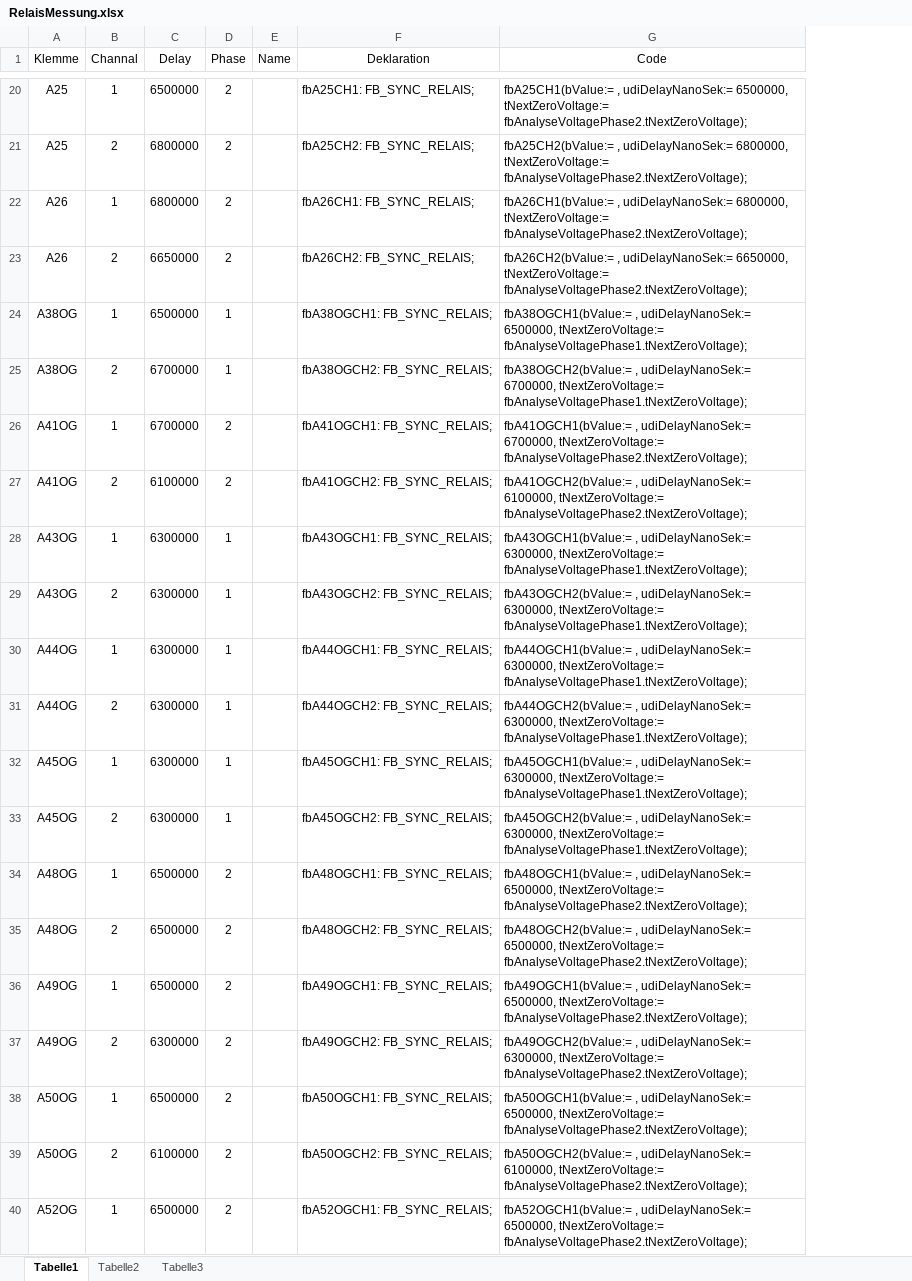
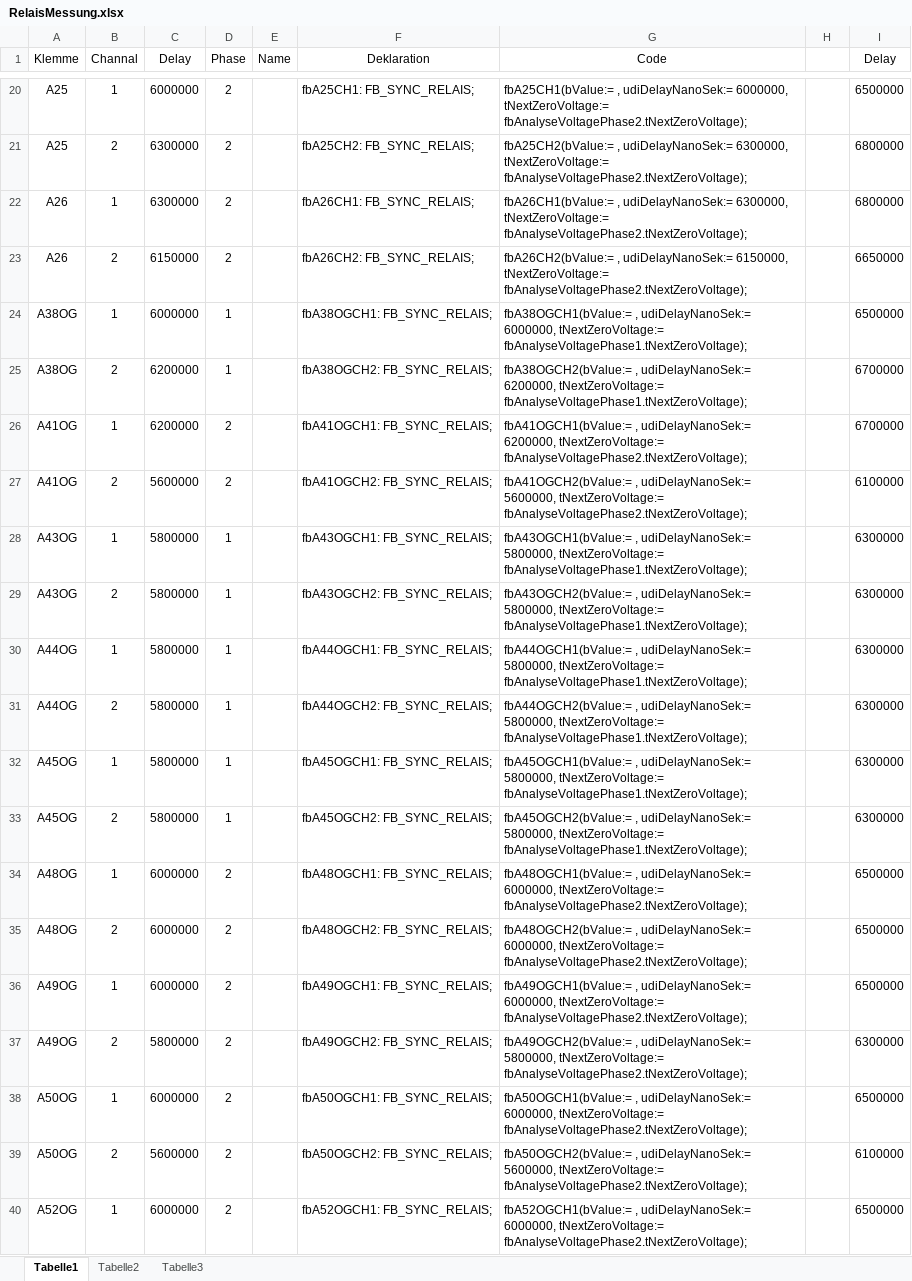
Before and after one commit to nikiwaibel/nww.wiesenrain23, an Excel workbook: RelaisMessung.xlsx, sheet Tabelle1, drawn as a sheet; only a part is shown, gaps mark what is left out; values as stored, in another font and other column widths than the file's, no borders; the diff covers the shown part only; the diff names each change by its address in the sheet, - before the commit and + after, or states it on an @@ line.

Commit message:
christian 2013-12-21
* bus zusammenbasteln
* delays aendern

```diff
--- a/RelaisMessung.xlsx (sheet Tabelle1)
+++ b/RelaisMessung.xlsx (sheet Tabelle1)
+column H, empty
+column I (Delay), rows 20-40: 6500000 | 6800000 | 6800000 | 6650000 | 6500000 | 6700000 | 6700000 | 6100000 | 6300000 | 6300000 | 6300000 | 6300000 | 6300000 | 6300000 | 6500000 | 6500000 | 6500000 | 6300000 | 6500000 | 6100000 | 6500000
-C20 (Delay): 6500000
+C20 (Delay): 6000000
-G20 (Code): …, udiDelayNanoSek:= 6500000, tNextZeroVoltage:= fbAnalyseVoltagePhase2.tNextZeroVoltage);
+G20 (Code): …, udiDelayNanoSek:= 6000000, tNextZeroVoltage:= fbAnalyseVoltagePhase2.tNextZeroVoltage);
-C21:C22 (Delay): 6800000
+C21:C22 (Delay): 6300000
-G21 (Code): …, udiDelayNanoSek:= 6800000, tNextZeroVoltage:= fbAnalyseVoltagePhase2.tNextZeroVoltage);
+G21 (Code): …, udiDelayNanoSek:= 6300000, tNextZeroVoltage:= fbAnalyseVoltagePhase2.tNextZeroVoltage);
-G22 (Code): …, udiDelayNanoSek:= 6800000, tNextZeroVoltage:= fbAnalyseVoltagePhase2.tNextZeroVoltage);
+G22 (Code): …, udiDelayNanoSek:= 6300000, tNextZeroVoltage:= fbAnalyseVoltagePhase2.tNextZeroVoltage);
-C23 (Delay): 6650000
+C23 (Delay): 6150000
-G23 (Code): …, udiDelayNanoSek:= 6650000, tNextZeroVoltage:= fbAnalyseVoltagePhase2.tNextZeroVoltage);
+G23 (Code): …, udiDelayNanoSek:= 6150000, tNextZeroVoltage:= fbAnalyseVoltagePhase2.tNextZeroVoltage);
-C24 (Delay): 6500000
+C24 (Delay): 6000000
-G24 (Code): …, udiDelayNanoSek:= 6500000, tNextZeroVoltage:= fbAnalyseVoltagePhase1.tNextZeroVoltage);
+G24 (Code): …, udiDelayNanoSek:= 6000000, tNextZeroVoltage:= fbAnalyseVoltagePhase1.tNextZeroVoltage);
-C25:C26 (Delay): 6700000
+C25:C26 (Delay): 6200000
-G25 (Code): …, udiDelayNanoSek:= 6700000, tNextZeroVoltage:= fbAnalyseVoltagePhase1.tNextZeroVoltage);
+G25 (Code): …, udiDelayNanoSek:= 6200000, tNextZeroVoltage:= fbAnalyseVoltagePhase1.tNextZeroVoltage);
-G26 (Code): …, udiDelayNanoSek:= 6700000, tNextZeroVoltage:= fbAnalyseVoltagePhase2.tNextZeroVoltage);
+G26 (Code): …, udiDelayNanoSek:= 6200000, tNextZeroVoltage:= fbAnalyseVoltagePhase2.tNextZeroVoltage);
-C27 (Delay): 6100000
+C27 (Delay): 5600000
-G27 (Code): …, udiDelayNanoSek:= 6100000, tNextZeroVoltage:= fbAnalyseVoltagePhase2.tNextZeroVoltage);
+G27 (Code): …, udiDelayNanoSek:= 5600000, tNextZeroVoltage:= fbAnalyseVoltagePhase2.tNextZeroVoltage);
-C28:C33 (Delay): 6300000
+C28:C33 (Delay): 5800000
-G28 (Code): …, udiDelayNanoSek:= 6300000, tNextZeroVoltage:= fbAnalyseVoltagePhase1.tNextZeroVoltage);
+G28 (Code): …, udiDelayNanoSek:= 5800000, tNextZeroVoltage:= fbAnalyseVoltagePhase1.tNextZeroVoltage);
-G29 (Code): …, udiDelayNanoSek:= 6300000, tNextZeroVoltage:= fbAnalyseVoltagePhase1.tNextZeroVoltage);
+G29 (Code): …, udiDelayNanoSek:= 5800000, tNextZeroVoltage:= fbAnalyseVoltagePhase1.tNextZeroVoltage);
-G30 (Code): …, udiDelayNanoSek:= 6300000, tNextZeroVoltage:= fbAnalyseVoltagePhase1.tNextZeroVoltage);
+G30 (Code): …, udiDelayNanoSek:= 5800000, tNextZeroVoltage:= fbAnalyseVoltagePhase1.tNextZeroVoltage);
-G31 (Code): …, udiDelayNanoSek:= 6300000, tNextZeroVoltage:= fbAnalyseVoltagePhase1.tNextZeroVoltage);
+G31 (Code): …, udiDelayNanoSek:= 5800000, tNextZeroVoltage:= fbAnalyseVoltagePhase1.tNextZeroVoltage);
-G32 (Code): …, udiDelayNanoSek:= 6300000, tNextZeroVoltage:= fbAnalyseVoltagePhase1.tNextZeroVoltage);
+G32 (Code): …, udiDelayNanoSek:= 5800000, tNextZeroVoltage:= fbAnalyseVoltagePhase1.tNextZeroVoltage);
-G33 (Code): …, udiDelayNanoSek:= 6300000, tNextZeroVoltage:= fbAnalyseVoltagePhase1.tNextZeroVoltage);
+G33 (Code): …, udiDelayNanoSek:= 5800000, tNextZeroVoltage:= fbAnalyseVoltagePhase1.tNextZeroVoltage);
-C34:C36 (Delay): 6500000
+C34:C36 (Delay): 6000000
-G34 (Code): …, udiDelayNanoSek:= 6500000, tNextZeroVoltage:= fbAnalyseVoltagePhase2.tNextZeroVoltage);
+G34 (Code): …, udiDelayNanoSek:= 6000000, tNextZeroVoltage:= fbAnalyseVoltagePhase2.tNextZeroVoltage);
-G35 (Code): …, udiDelayNanoSek:= 6500000, tNextZeroVoltage:= fbAnalyseVoltagePhase2.tNextZeroVoltage);
+G35 (Code): …, udiDelayNanoSek:= 6000000, tNextZeroVoltage:= fbAnalyseVoltagePhase2.tNextZeroVoltage);
-G36 (Code): …, udiDelayNanoSek:= 6500000, tNextZeroVoltage:= fbAnalyseVoltagePhase2.tNextZeroVoltage);
+G36 (Code): …, udiDelayNanoSek:= 6000000, tNextZeroVoltage:= fbAnalyseVoltagePhase2.tNextZeroVoltage);
-C37 (Delay): 6300000
+C37 (Delay): 5800000
-G37 (Code): …, udiDelayNanoSek:= 6300000, tNextZeroVoltage:= fbAnalyseVoltagePhase2.tNextZeroVoltage);
+G37 (Code): …, udiDelayNanoSek:= 5800000, tNextZeroVoltage:= fbAnalyseVoltagePhase2.tNextZeroVoltage);
-C38 (Delay): 6500000
+C38 (Delay): 6000000
-G38 (Code): …, udiDelayNanoSek:= 6500000, tNextZeroVoltage:= fbAnalyseVoltagePhase2.tNextZeroVoltage);
+G38 (Code): …, udiDelayNanoSek:= 6000000, tNextZeroVoltage:= fbAnalyseVoltagePhase2.tNextZeroVoltage);
-C39 (Delay): 6100000
+C39 (Delay): 5600000
-G39 (Code): …, udiDelayNanoSek:= 6100000, tNextZeroVoltage:= fbAnalyseVoltagePhase2.tNextZeroVoltage);
+G39 (Code): …, udiDelayNanoSek:= 5600000, tNextZeroVoltage:= fbAnalyseVoltagePhase2.tNextZeroVoltage);
-C40 (Delay): 6500000
+C40 (Delay): 6000000
-G40 (Code): …, udiDelayNanoSek:= 6500000, tNextZeroVoltage:= fbAnalyseVoltagePhase2.tNextZeroVoltage);
+G40 (Code): …, udiDelayNanoSek:= 6000000, tNextZeroVoltage:= fbAnalyseVoltagePhase2.tNextZeroVoltage);
```
Also changed, not shown: 62 edited cells and cell formats elsewhere in this sheet, 5 other files.
